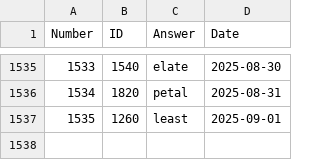
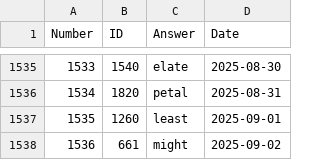
Before and after one commit to nicolas-guerra/PastWordle, a CSV file: wordle_answers.csv, drawn as a sheet; only a part is shown, gaps mark what is left out.

```diff
--- a/wordle_answers.csv
+++ b/wordle_answers.csv
@@ -1537 +1537,2 @@ Number,ID,Answer,Date
 1535,1260,least,2025-09-01
+1536,661,might,2025-09-02
```
